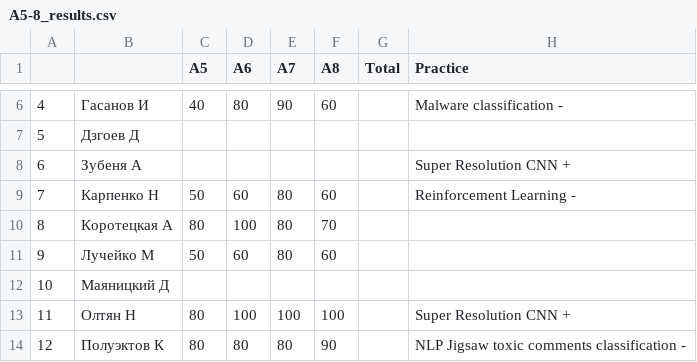
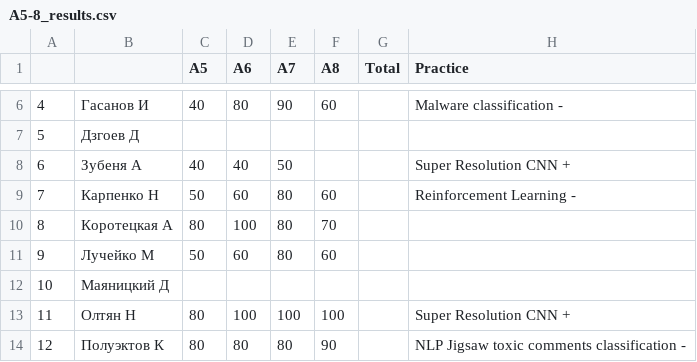
Before and after one commit to balezz/tad_ml_dl_2021, a CSV file: A5-8_results.csv, drawn as a sheet; only a part is shown, gaps mark what is left out.

Commit message:
Зубеня

```diff
--- a/A5-8_results.csv
+++ b/A5-8_results.csv
@@ -7,3 +7,3 @@
 5,Дзгоев Д,,,,,,
-6,Зубеня А,,,,,,Super Resolution CNN +
+6,Зубеня А,40,40,50,,,Super Resolution CNN +
 7,Карпенко Н,50,60,80,60,,Reinforcement Learning -
```
